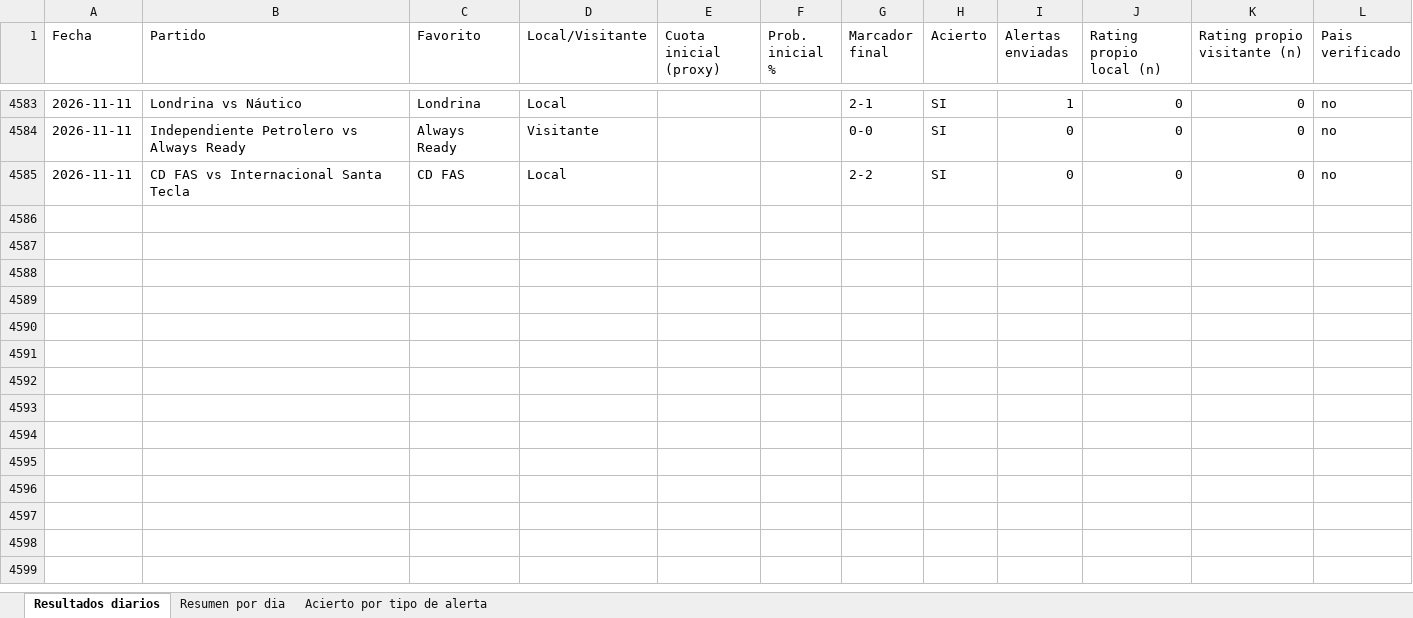
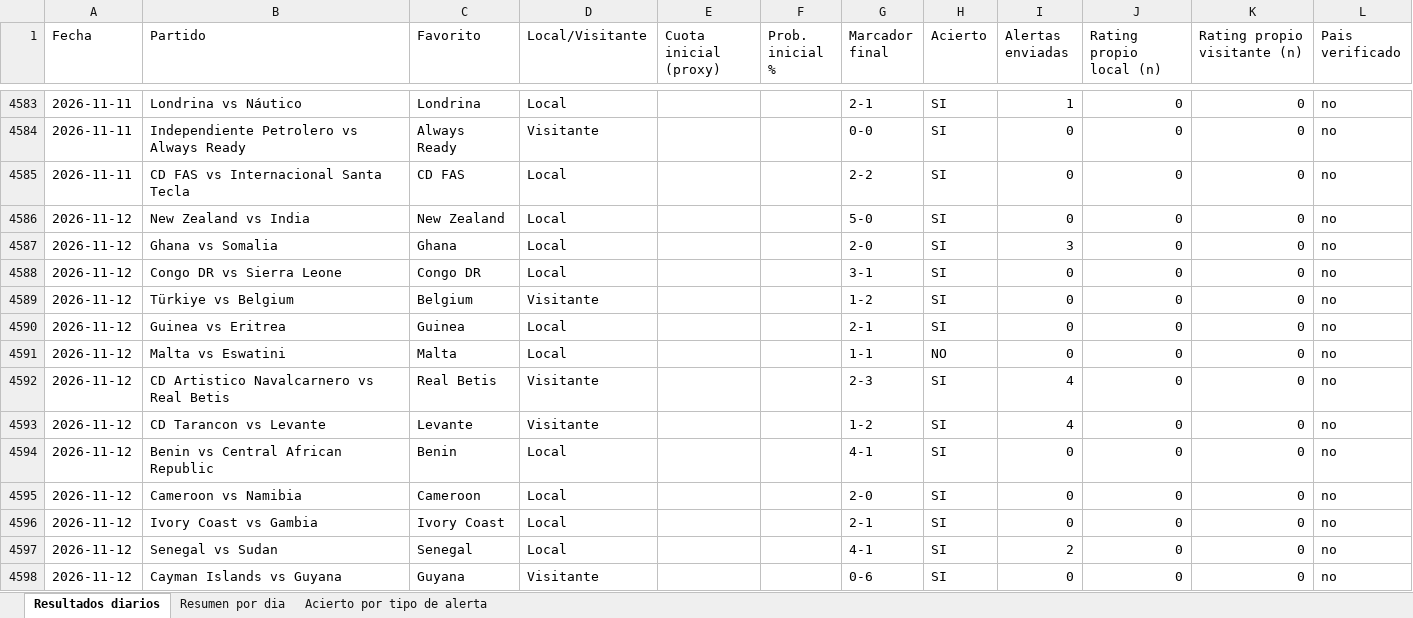
Before and after one commit to erikolivo/Mimoexcel, an Excel workbook: data/estadisticas.xlsx, sheet Resultados diarios, drawn as a sheet; only a part is shown, gaps mark what is left out; values as stored, in another font and other column widths than the file's, no borders; the diff covers the shown part only; the diff names each change by its address in the sheet, - before the commit and + after, or states it on an @@ line.

```diff
--- a/data/estadisticas.xlsx (sheet Resultados diarios)
+++ b/data/estadisticas.xlsx (sheet Resultados diarios)
+row 4586: 2026-11-12 | New Zealand vs India | New Zealand | Local |  |  | 5-0 | SI | 0 | 0 | 0 | no
+row 4587: 2026-11-12 | Ghana vs Somalia | Ghana | Local |  |  | 2-0 | SI | 3 | 0 | 0 | no
+row 4588: 2026-11-12 | Congo DR vs Sierra Leone | Congo DR | Local |  |  | 3-1 | SI | 0 | 0 | 0 | no
+row 4589: 2026-11-12 | Türkiye vs Belgium | Belgium | Visitante |  |  | 1-2 | SI | 0 | 0 | 0 | no
+row 4590: 2026-11-12 | Guinea vs Eritrea | Guinea | Local |  |  | 2-1 | SI | 0 | 0 | 0 | no
+row 4591: 2026-11-12 | Malta vs Eswatini | Malta | Local |  |  | 1-1 | NO | 0 | 0 | 0 | no
+row 4592: 2026-11-12 | CD Artistico Navalcarnero vs Real Betis | Real Betis | Visitante |  |  | 2-3 | SI | 4 | 0 | 0 | no
+row 4593: 2026-11-12 | CD Tarancon vs Levante | Levante | Visitante |  |  | 1-2 | SI | 4 | 0 | 0 | no
+row 4594: 2026-11-12 | Benin vs Central African Republic | Benin | Local |  |  | 4-1 | SI | 0 | 0 | 0 | no
+row 4595: 2026-11-12 | Cameroon vs Namibia | Cameroon | Local |  |  | 2-0 | SI | 0 | 0 | 0 | no
+row 4596: 2026-11-12 | Ivory Coast vs Gambia | Ivory Coast | Local |  |  | 2-1 | SI | 0 | 0 | 0 | no
+row 4597: 2026-11-12 | Senegal vs Sudan | Senegal | Local |  |  | 4-1 | SI | 2 | 0 | 0 | no
+row 4598: 2026-11-12 | Cayman Islands vs Guyana | Guyana | Visitante |  |  | 0-6 | SI | 0 | 0 | 0 | no
```
Also changed, not shown: 13 added rows elsewhere in this sheet, sheet Acierto por tipo de alerta, sheet Resumen por dia, 7 other files.
